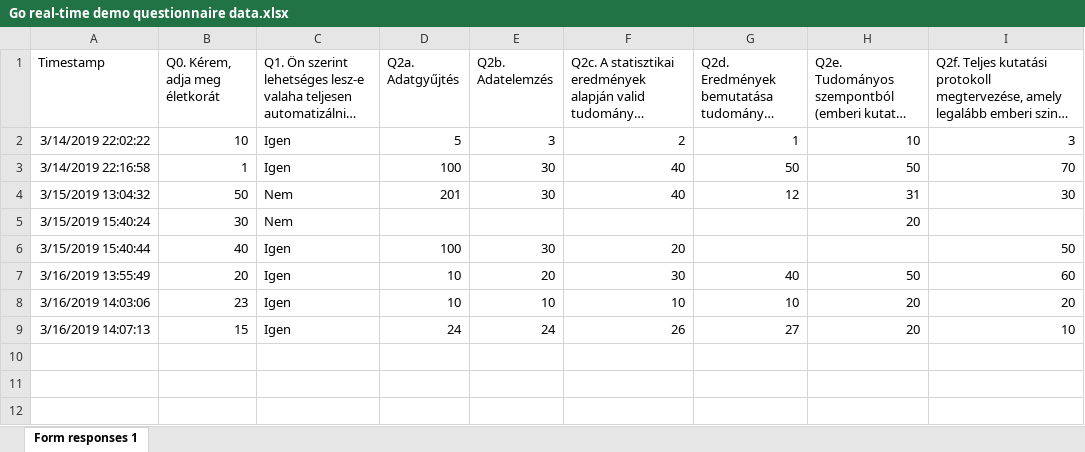
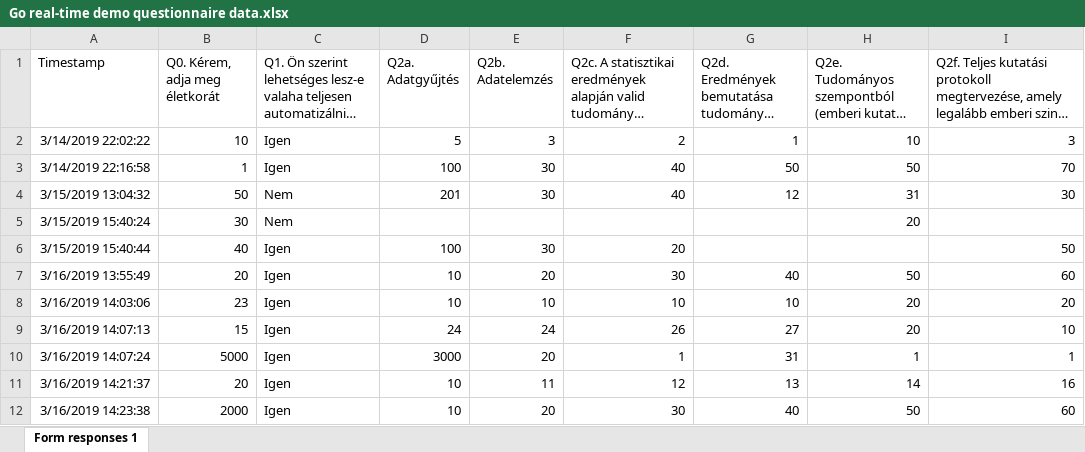
Before and after one commit to kekecsz/Direct_deposition_test, an Excel workbook: gdrive/Go_real_time_data/Go real-time demo questionnaire data.xlsx, sheet Form responses 1, drawn as a sheet; long unchanged cells end in …; values as stored, in another font and other column widths than the file's, no borders; charts and pictures not drawn; the diff names each change by its address in the sheet, - before the commit and + after, or states it on an @@ line.

Commit message:
Scheduled update Sat Mar 16 13:26:01 UTC 2019

```diff
--- a/gdrive/Go_real_time_data/Go real-time demo questionnaire data.xlsx (sheet Form responses 1)
+++ b/gdrive/Go_real_time_data/Go real-time demo questionnaire data.xlsx (sheet Form responses 1)
+row 10: 3/16/2019 14:07:24 | 5000 | Igen | 3000 | 20 | 1 | 31 | 1 | 1
+row 11: 3/16/2019 14:21:37 | 20 | Igen | 10 | 11 | 12 | 13 | 14 | 16
+row 12: 3/16/2019 14:23:38 | 2000 | Igen | 10 | 20 | 30 | 40 | 50 | 60
```
